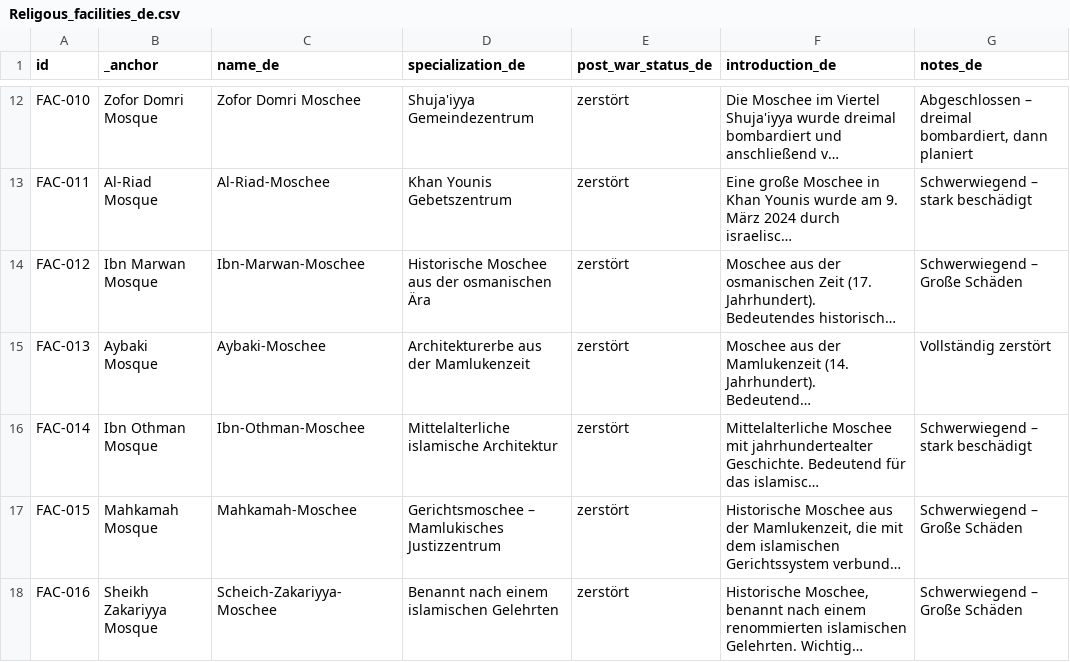
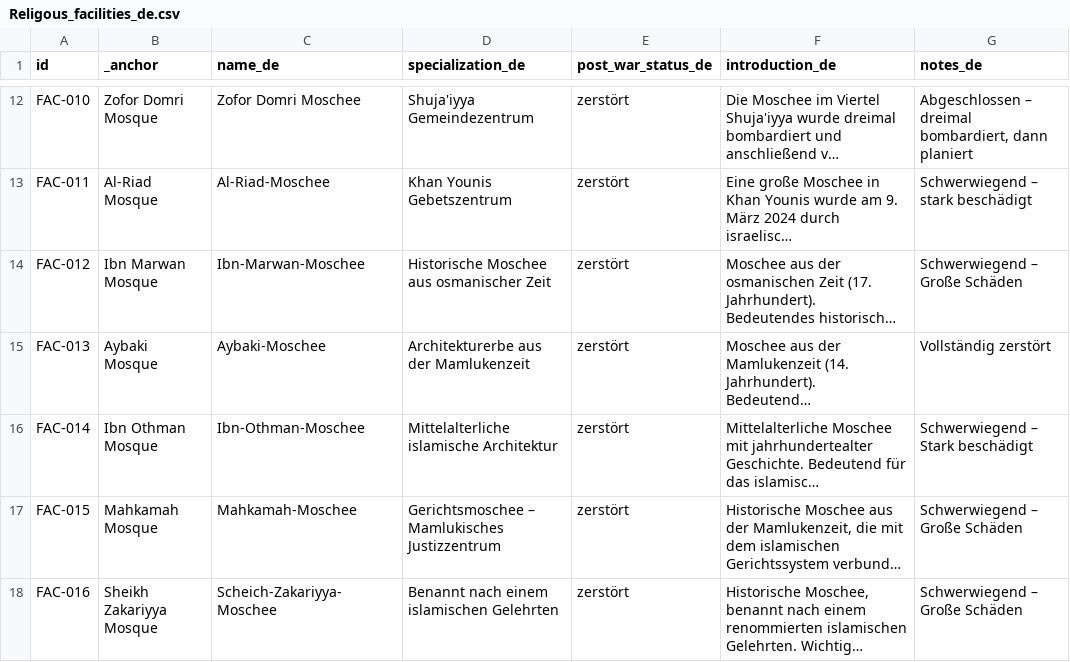
Before and after one commit to PalGenoPedia/PalGenoPedia, a CSV file: Pages/War_Crimes_Stats/stat-religious-attacked/Religous_facilities_de.csv, drawn as a sheet; only a part is shown, gaps mark what is left out; long unchanged cells end in …; the diff names each change by its address in the sheet, - before the commit and + after, or states it on an @@ line.

Commit message:
auto: update Religous_facilities_de.csv [2026-09-13T10:21:11.907Z]

```diff
--- a/Pages/War_Crimes_Stats/stat-religious-attacked/Religous_facilities_de.csv
+++ b/Pages/War_Crimes_Stats/stat-religious-attacked/Religous_facilities_de.csv
-D14 (specialization_de): Historische Moschee aus der osmanischen Ära
+D14 (specialization_de): Historische Moschee aus osmanischer Zeit
-G16 (notes_de): Schwerwiegend – stark beschädigt
+G16 (notes_de): Schwerwiegend – Stark beschädigt
```
